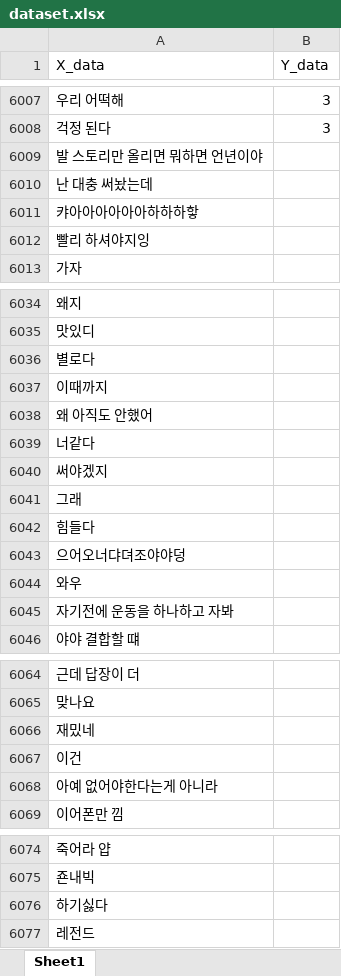
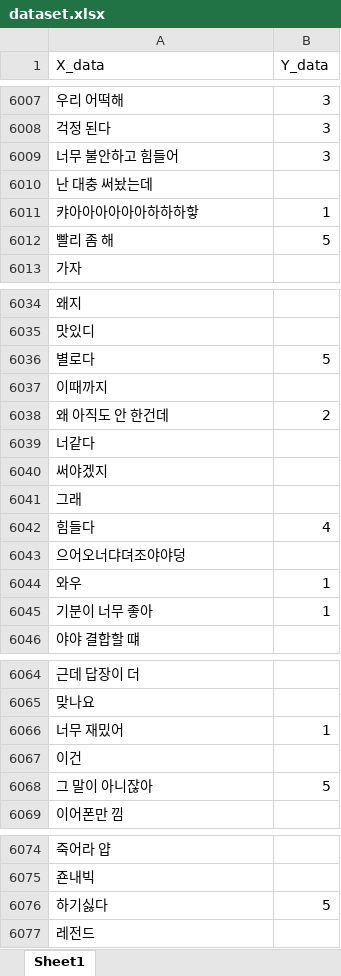
Before and after one commit to Nam-SW/MoodCoin, an Excel workbook: AI/dataset/dataset.xlsx, sheet Sheet1, drawn as a sheet; only a part is shown, gaps mark what is left out; values as stored, in another font and other column widths than the file's, no borders; removed rows and columns are numbered as before the commit, all else as after; the diff covers the shown part only; the diff names each change by its address in the sheet, - before the commit and + after, or states it on an @@ line.

```diff
--- a/AI/dataset/dataset.xlsx (sheet Sheet1)
+++ b/AI/dataset/dataset.xlsx (sheet Sheet1)
-row 6009: 발 스토리만 올리면 뭐하면 언년이야
+row 6009: 너무 불안하고 힘들어 | 3
-B6011 (Y_data): (empty)
+B6011 (Y_data): 1
-row 6012: 빨리 하셔야지잉
+row 6012: 빨리 좀 해 | 5
-B6036 (Y_data): (empty)
+B6036 (Y_data): 5
-row 6038: 왜 아직도 안했어
+row 6038: 왜 아직도 안 한건데 | 2
-B6042 (Y_data): (empty)
+B6042 (Y_data): 4
-B6044 (Y_data): (empty)
+B6044 (Y_data): 1
-row 6045: 자기전에 운동을 하나하고 자봐
+row 6045: 기분이 너무 좋아 | 1
-row 6066: 재밌네
+row 6066: 너무 재밌어 | 1
-row 6068: 아예 없어야한다는게 아니라
+row 6068: 그 말이 아니잖아 | 5
-B6076 (Y_data): (empty)
+B6076 (Y_data): 5
```
Also changed, not shown: 2 added rows, 2 removed rows and 12 edited cells elsewhere in this sheet.
